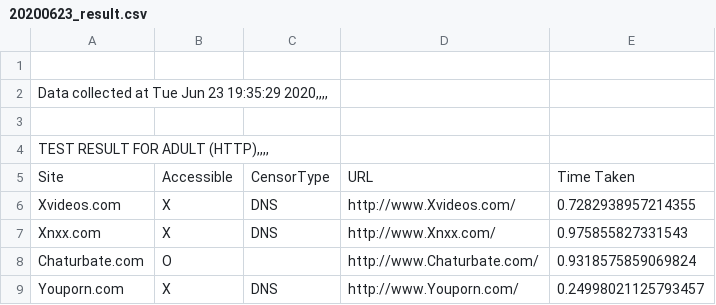
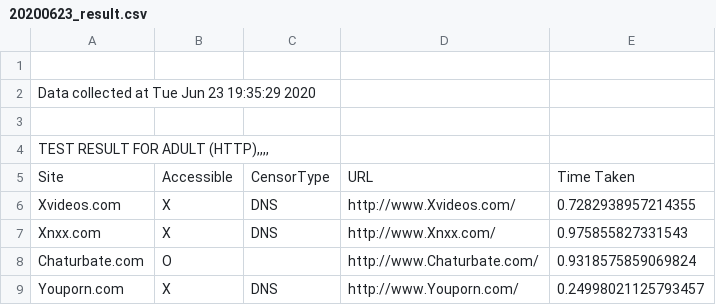
Before and after one commit to privateproxon/TestCensor, a CSV file: 20200623_result.csv, drawn as a sheet; only a part is shown.

Commit message:
Update 20200623_result.csv

```diff
--- a/20200623_result.csv
+++ b/20200623_result.csv
@@ -1,3 +1,3 @@
 
-"Data collected at Tue Jun 23 19:35:29 2020,,,,"
+Data collected at Tue Jun 23 19:35:29 2020,,,,
 
```
